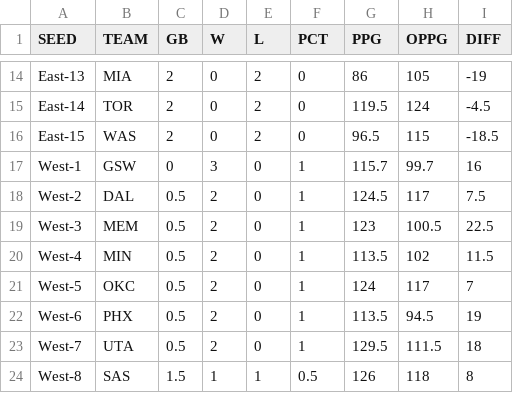
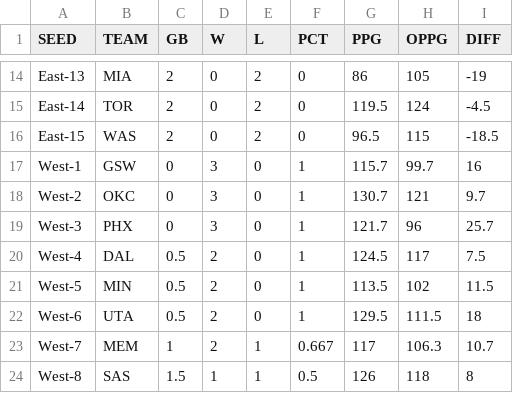
Before and after one commit to bshk93/nothing-but-stats, a CSV file: files/standings.csv, drawn as a sheet; only a part is shown, gaps mark what is left out; the diff covers the shown part only.

```diff
--- a/files/standings.csv
+++ b/files/standings.csv
@@ -17,8 +17,8 @@ East-15,WAS,2,0,2,0,96.5,115,-18.5
 West-1,GSW,0,3,0,1,115.7,99.7,16
-West-2,DAL,0.5,2,0,1,124.5,117,7.5
-West-3,MEM,0.5,2,0,1,123,100.5,22.5
-West-4,MIN,0.5,2,0,1,113.5,102,11.5
-West-5,OKC,0.5,2,0,1,124,117,7
-West-6,PHX,0.5,2,0,1,113.5,94.5,19
-West-7,UTA,0.5,2,0,1,129.5,111.5,18
+West-2,OKC,0,3,0,1,130.7,121,9.7
+West-3,PHX,0,3,0,1,121.7,96,25.7
+West-4,DAL,0.5,2,0,1,124.5,117,7.5
+West-5,MIN,0.5,2,0,1,113.5,102,11.5
+West-6,UTA,0.5,2,0,1,129.5,111.5,18
+West-7,MEM,1,2,1,0.667,117,106.3,10.7
 West-8,SAS,1.5,1,1,0.5,126,118,8
```
Also changed, not shown: 55 edited cells elsewhere in this file, 9 other files.
